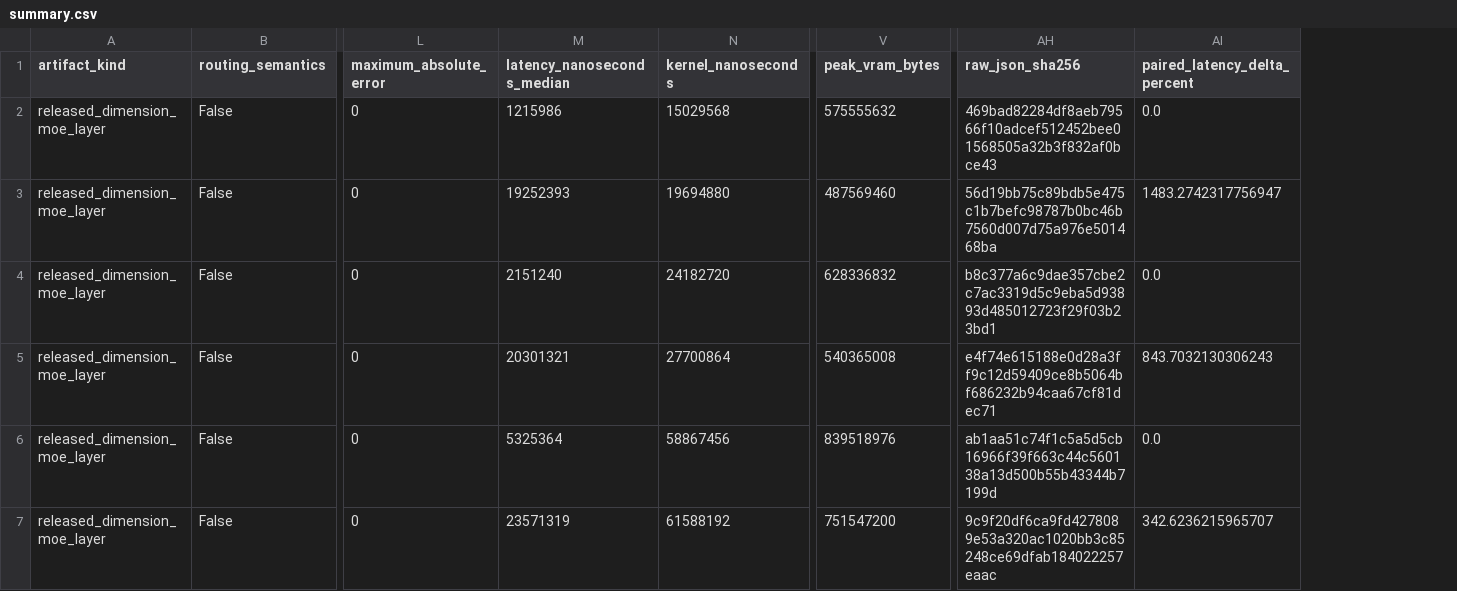
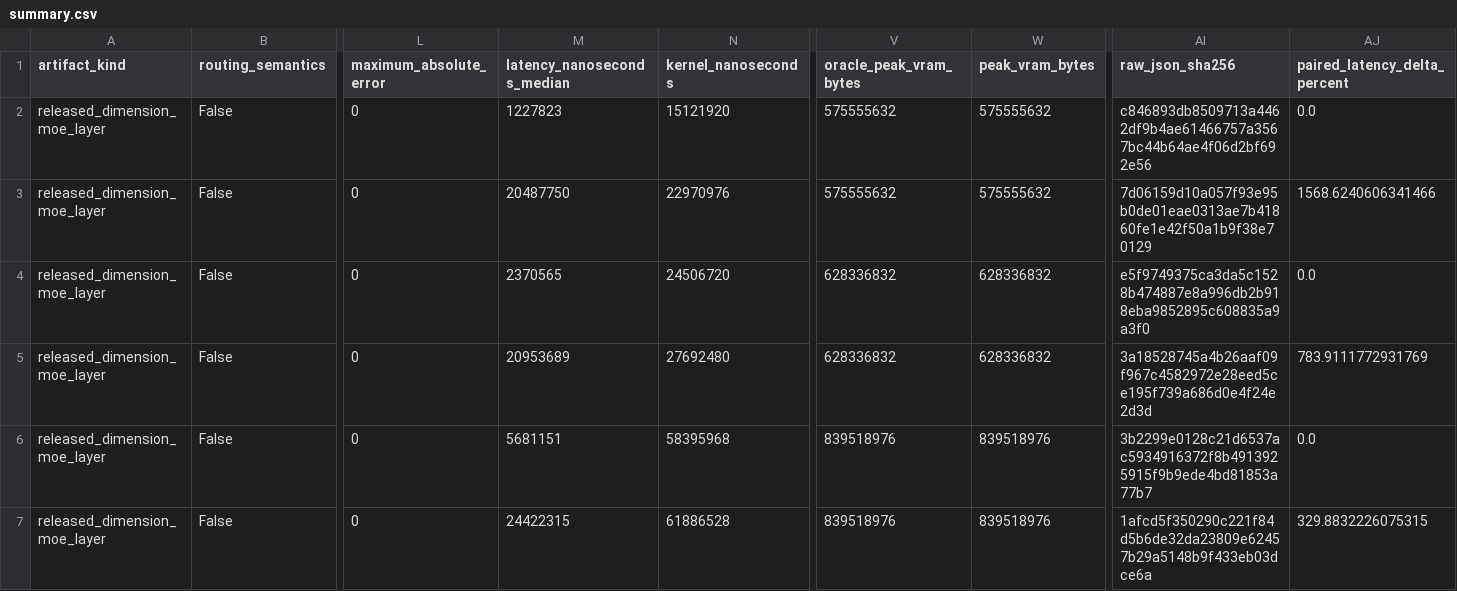
Before and after one commit to rsb1813/project-k3x, a CSV file: results/b0023-cuda-released-moe-layer-wsl/summary.csv, drawn as a sheet; only a part is shown, gaps mark what is left out; addresses are those after the commit; the diff names each change by its address in the sheet, - before the commit and + after, or states it on an @@ line.

Commit message:
bench: isolate released layer oracle residency

```diff
--- a/results/b0023-cuda-released-moe-layer-wsl/summary.csv
+++ b/results/b0023-cuda-released-moe-layer-wsl/summary.csv
+column V (oracle_peak_vram_bytes), rows 2-7: 575555632 | 575555632 | 628336832 | 628336832 | 839518976 | 839518976
-M2 (latency_nanoseconds_median): 1215986
+M2 (latency_nanoseconds_median): 1227823
-N2 (kernel_nanoseconds): 15029568
+N2 (kernel_nanoseconds): 15121920
-AI2 (raw_json_sha256): 469bad82284df8aeb79566f10adcef512452bee01568505a32b3f832af0bce43
+AI2 (raw_json_sha256): c846893db8509713a4462df9b4ae61466757a3567bc44b64ae4f06d2bf692e56
-M3 (latency_nanoseconds_median): 19252393
+M3 (latency_nanoseconds_median): 20487750
-N3 (kernel_nanoseconds): 19694880
+N3 (kernel_nanoseconds): 22970976
-W3 (peak_vram_bytes): 487569460
+W3 (peak_vram_bytes): 575555632
-AI3 (raw_json_sha256): 56d19bb75c89bdb5e475c1b7befc98787b0bc46b7560d007d75a976e501468ba
+AI3 (raw_json_sha256): 7d06159d10a057f93e95b0de01eae0313ae7b41860fe1e42f50a1b9f38e70129
-AJ3 (paired_latency_delta_percent): 1483.2742317756947
+AJ3 (paired_latency_delta_percent): 1568.6240606341466
-M4 (latency_nanoseconds_median): 2151240
+M4 (latency_nanoseconds_median): 2370565
-N4 (kernel_nanoseconds): 24182720
+N4 (kernel_nanoseconds): 24506720
-AI4 (raw_json_sha256): b8c377a6c9dae357cbe2c7ac3319d5c9eba5d93893d485012723f29f03b23bd1
+AI4 (raw_json_sha256): e5f9749375ca3da5c1528b474887e8a996db2b918eba9852895c608835a9a3f0
-M5 (latency_nanoseconds_median): 20301321
+M5 (latency_nanoseconds_median): 20953689
-N5 (kernel_nanoseconds): 27700864
+N5 (kernel_nanoseconds): 27692480
-W5 (peak_vram_bytes): 540365008
+W5 (peak_vram_bytes): 628336832
-AI5 (raw_json_sha256): e4f74e615188e0d28a3ff9c12d59409ce8b5064bf686232b94caa67cf81dec71
+AI5 (raw_json_sha256): 3a18528745a4b26aaf09f967c4582972e28eed5ce195f739a686d0e4f24e2d3d
-AJ5 (paired_latency_delta_percent): 843.7032130306243
+AJ5 (paired_latency_delta_percent): 783.9111772931769
-M6 (latency_nanoseconds_median): 5325364
+M6 (latency_nanoseconds_median): 5681151
-N6 (kernel_nanoseconds): 58867456
+N6 (kernel_nanoseconds): 58395968
-AI6 (raw_json_sha256): ab1aa51c74f1c5a5d5cb16966f39f663c44c560138a13d500b55b43344b7199d
+AI6 (raw_json_sha256): 3b2299e0128c21d6537ac5934916372f8b4913925915f9b9ede4bd81853a77b7
-M7 (latency_nanoseconds_median): 23571319
+M7 (latency_nanoseconds_median): 24422315
-N7 (kernel_nanoseconds): 61588192
+N7 (kernel_nanoseconds): 61886528
-W7 (peak_vram_bytes): 751547200
+W7 (peak_vram_bytes): 839518976
-AI7 (raw_json_sha256): 9c9f20df6ca9fd4278089e53a320ac1020bb3c85248ce69dfab184022257eaac
+AI7 (raw_json_sha256): 1afcd5f350290c221f84d5b6de32da23809e62457b29a5148b9f433eb03dce6a
-AJ7 (paired_latency_delta_percent): 342.6236215965707
+AJ7 (paired_latency_delta_percent): 329.8832226075315
```
Also changed, not shown: 11 other files.
